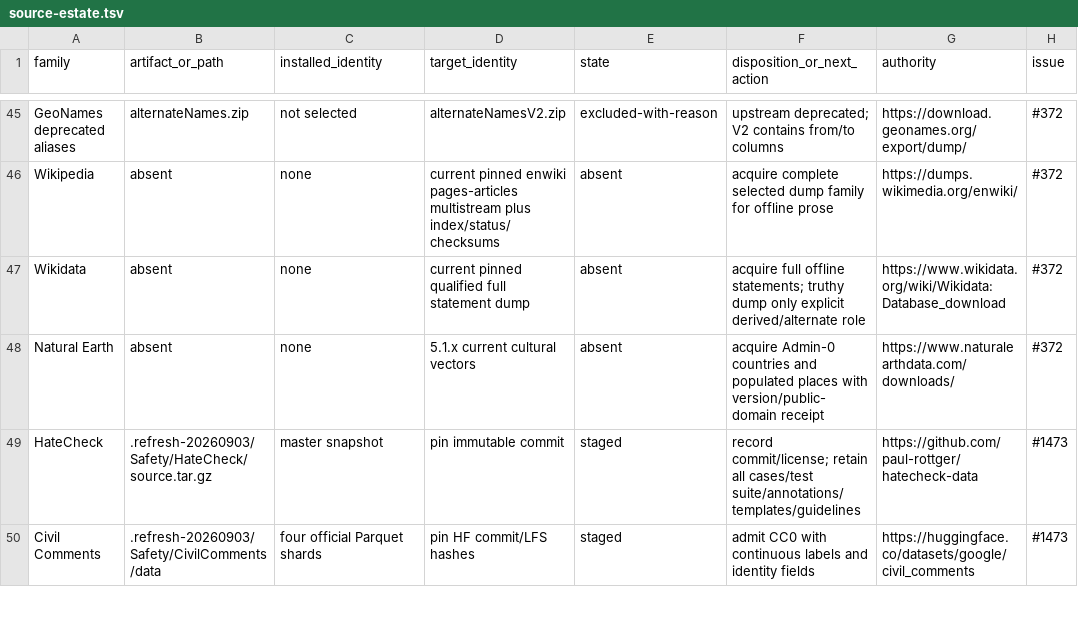
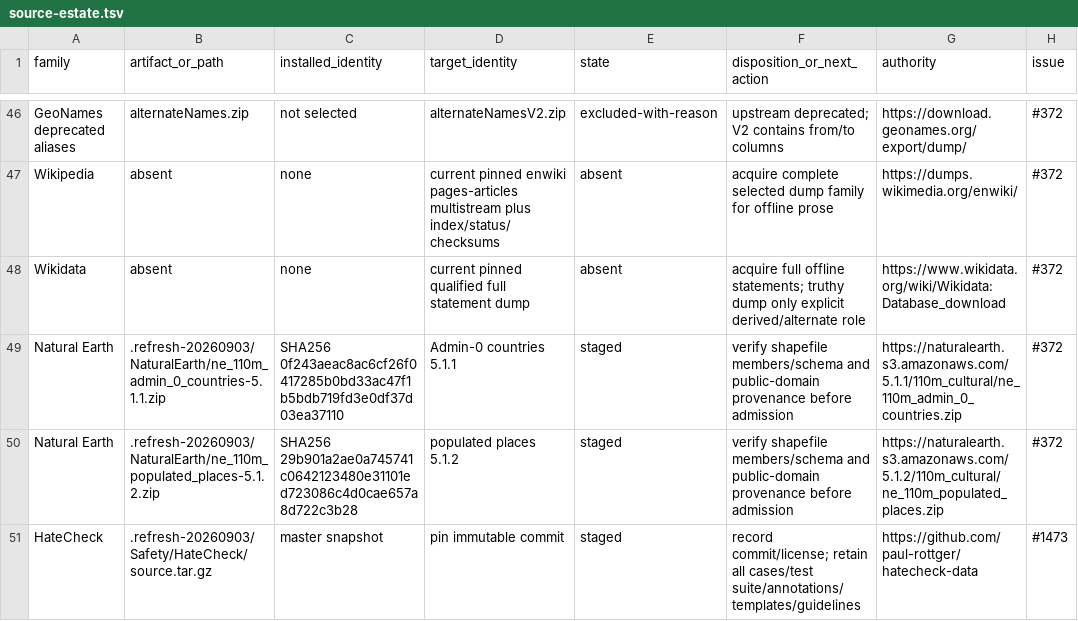
Before and after one commit to SaltyPatron/Laplace, a TSV file: docs/source-estate.tsv, drawn as a sheet; only a part is shown, gaps mark what is left out; the shorter side is filled out with more unchanged rows; the diff covers the shown part only.

Commit message:
Reconcile staged source estate identities

```diff
--- a/docs/source-estate.tsv
+++ b/docs/source-estate.tsv
@@ -47,3 +48,4 @@ Wikipedia	absent	none	current pinned enwiki pages-articles multistream plus inde
 Wikidata	absent	none	current pinned qualified full statement dump	absent	acquire full offline statements; truthy dump only explicit derived/alternate role	https://www.wikidata.org/wiki/Wikidata:Database_download	#372
-Natural Earth	absent	none	5.1.x current cultural vectors	absent	acquire Admin-0 countries and populated places with version/public-domain receipt	https://www.naturalearthdata.com/downloads/	#372
+Natural Earth	.refresh-20260903/NaturalEarth/ne_110m_admin_0_countries-5.1.1.zip	SHA256 0f243aeac8ac6cf26f0417285b0bd33ac47f1b5bdb719fd3e0df37d03ea37110	Admin-0 countries 5.1.1	staged	verify shapefile members/schema and public-domain provenance before admission	https://naturalearth.s3.amazonaws.com/5.1.1/110m_cultural/ne_110m_admin_0_countries.zip	#372
+Natural Earth	.refresh-20260903/NaturalEarth/ne_110m_populated_places-5.1.2.zip	SHA256 29b901a2ae0a745741c0642123480e31101ed723086c4d0cae657a8d722c3b28	populated places 5.1.2	staged	verify shapefile members/schema and public-domain provenance before admission	https://naturalearth.s3.amazonaws.com/5.1.2/110m_cultural/ne_110m_populated_places.zip	#372
 HateCheck	.refresh-20260903/Safety/HateCheck/source.tar.gz	master snapshot	pin immutable commit	staged	record commit/license; retain all cases/test suite/annotations/templates/guidelines	https://github.com/paul-rottger/hatecheck-data	#1473
```
Also changed, not shown: 2 added rows and 12 edited cells elsewhere in this file.
